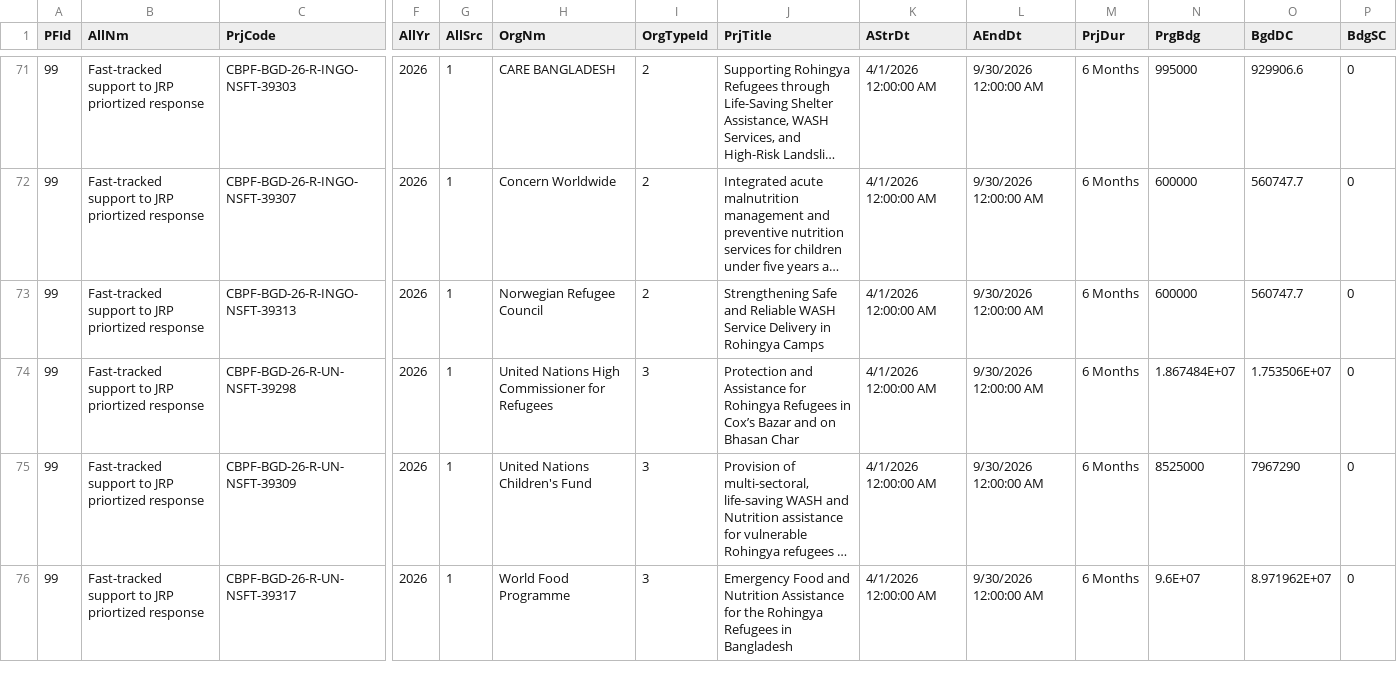
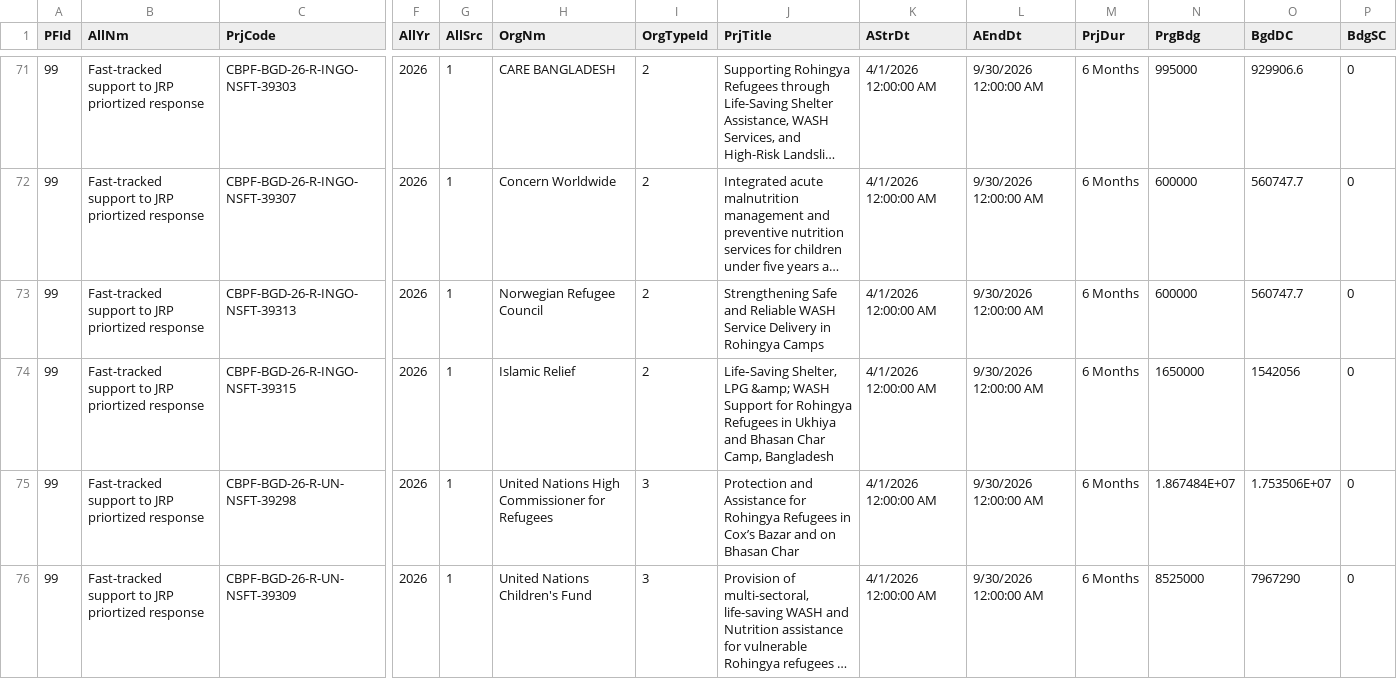
Before and after one commit to CBPFGMS/cbpfgms-data, a CSV file: utils/CBPF_allocations_overview_static/data/ProjectSummaryV2_2026.csv, drawn as a sheet; only a part is shown, gaps mark what is left out; the shorter side is filled out with more unchanged rows; long unchanged cells end in …; rows hold the shown columns only; the diff names each change by its address in the sheet, - before the commit and + after, or states it on an @@ line.

```diff
--- a/utils/CBPF_allocations_overview_static/data/ProjectSummaryV2_2026.csv
+++ b/utils/CBPF_allocations_overview_static/data/ProjectSummaryV2_2026.csv
+row 74: 99 | Fast-tracked support to JRP priortized response | CBPF-BGD-26-R-INGO-NSFT-39315 | 2026 | 1 | Islamic Relief | 2 | Life‑Saving Shelter, LPG &amp; WASH Support for Rohingya Refugees in Ukhiya and Bhasan Char Camp, Bangladesh | 4/1/2026 12:00:00 AM | 9/30/2026 12:00:00 AM | 6 Months | 1650000 | 1542056 | 0
```
Also changed, not shown: utils/CBPF_allocations_overview_static/data/AllocationTypes.csv, utils/CBPF_allocations_overview_static/data/ProjectSummaryAggV2_2015.csv, 9 other files.
